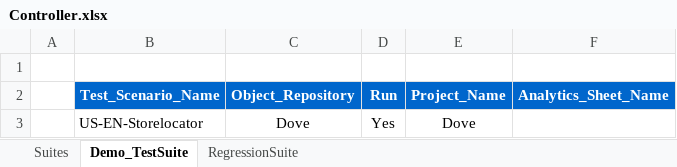
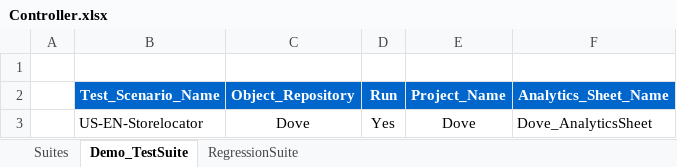
Before and after one commit to sachinkmr/WebAnalytics, an Excel workbook: input/Controller.xlsx, sheet Demo_TestSuite, drawn as a sheet; values as stored, in another font and other column widths than the file's, no borders; the diff names each change by its address in the sheet, - before the commit and + after, or states it on an @@ line.

```diff
--- a/input/Controller.xlsx (sheet Demo_TestSuite)
+++ b/input/Controller.xlsx (sheet Demo_TestSuite)
-F3 (Analytics_Sheet_Name): (empty)
+F3 (Analytics_Sheet_Name): Dove_AnalyticsSheet
```
Also changed, not shown: 7 other files.
